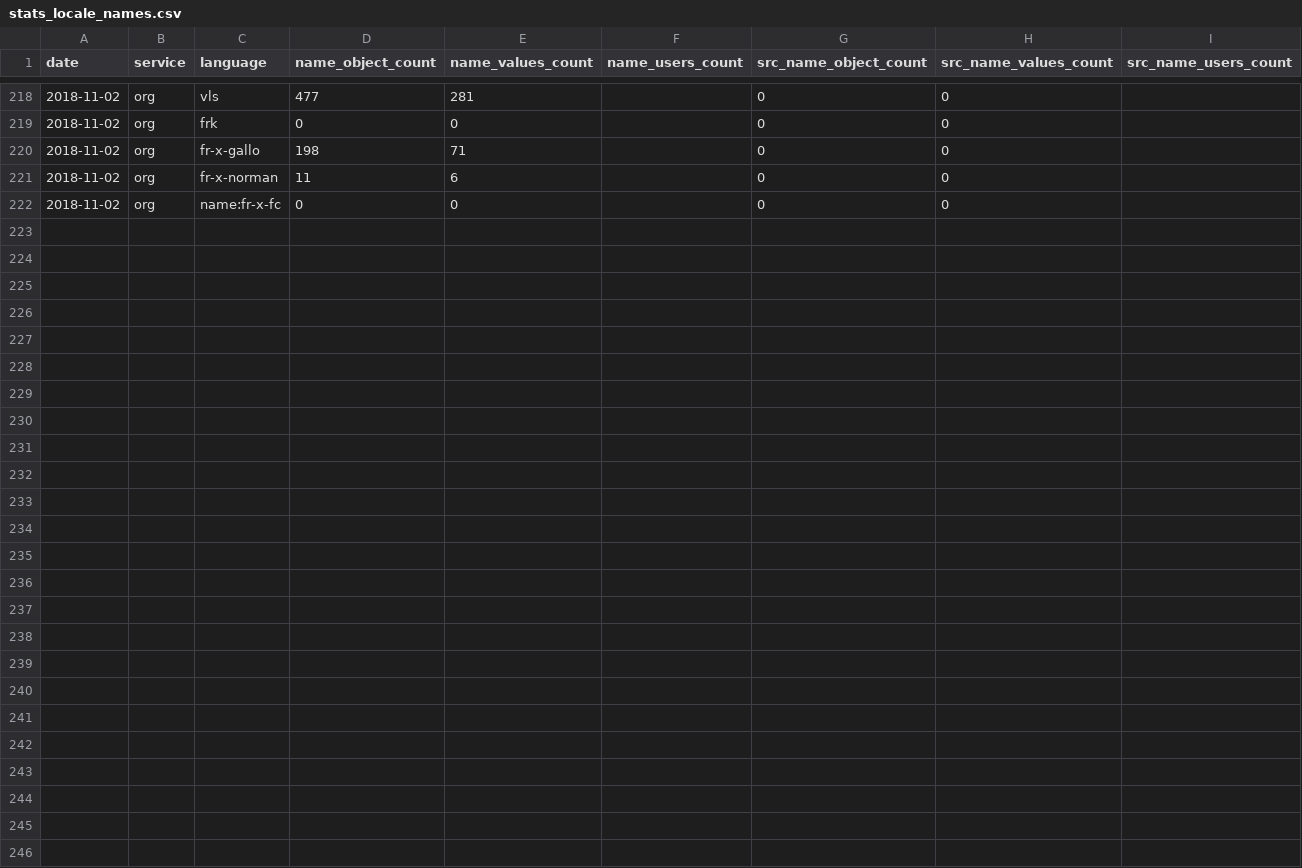
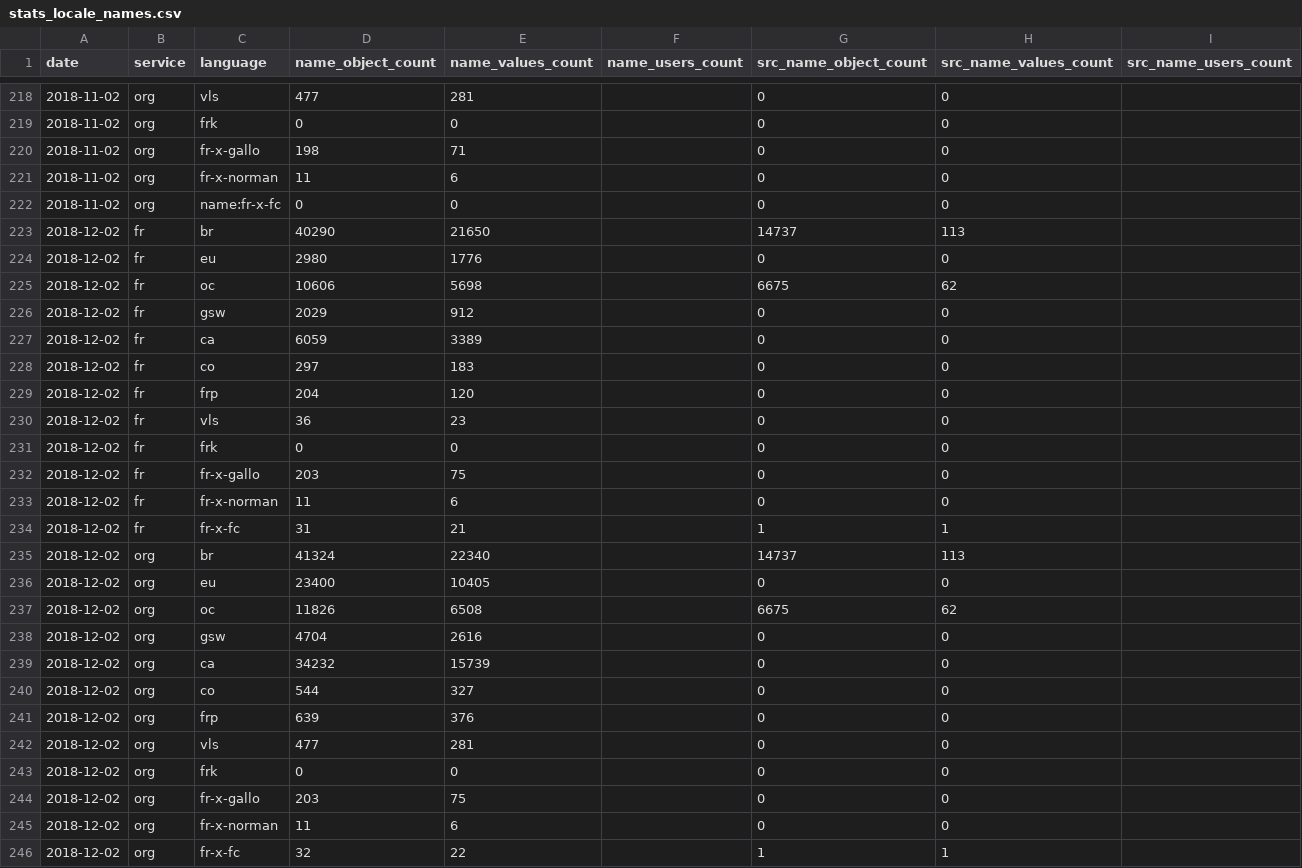
Before and after one commit to osm-bzh/data, a CSV file: stats/stats_locale_names.csv, drawn as a sheet; only a part is shown, gaps mark what is left out; the diff names each change by its address in the sheet, - before the commit and + after, or states it on an @@ line.

Commit message:
maj mensuelle automatique

```diff
--- a/stats/stats_locale_names.csv
+++ b/stats/stats_locale_names.csv
+row 223: 2018-12-02 | fr | br | 40290 | 21650 |  | 14737 | 113
+row 224: 2018-12-02 | fr | eu | 2980 | 1776 |  | 0 | 0
+row 225: 2018-12-02 | fr | oc | 10606 | 5698 |  | 6675 | 62
+row 226: 2018-12-02 | fr | gsw | 2029 | 912 |  | 0 | 0
+row 227: 2018-12-02 | fr | ca | 6059 | 3389 |  | 0 | 0
+row 228: 2018-12-02 | fr | co | 297 | 183 |  | 0 | 0
+row 229: 2018-12-02 | fr | frp | 204 | 120 |  | 0 | 0
+row 230: 2018-12-02 | fr | vls | 36 | 23 |  | 0 | 0
+row 231: 2018-12-02 | fr | frk | 0 | 0 |  | 0 | 0
+row 232: 2018-12-02 | fr | fr-x-gallo | 203 | 75 |  | 0 | 0
+row 233: 2018-12-02 | fr | fr-x-norman | 11 | 6 |  | 0 | 0
+row 234: 2018-12-02 | fr | fr-x-fc | 31 | 21 |  | 1 | 1
+row 235: 2018-12-02 | org | br | 41324 | 22340 |  | 14737 | 113
+row 236: 2018-12-02 | org | eu | 23400 | 10405 |  | 0 | 0
+row 237: 2018-12-02 | org | oc | 11826 | 6508 |  | 6675 | 62
+row 238: 2018-12-02 | org | gsw | 4704 | 2616 |  | 0 | 0
+row 239: 2018-12-02 | org | ca | 34232 | 15739 |  | 0 | 0
+row 240: 2018-12-02 | org | co | 544 | 327 |  | 0 | 0
+row 241: 2018-12-02 | org | frp | 639 | 376 |  | 0 | 0
+row 242: 2018-12-02 | org | vls | 477 | 281 |  | 0 | 0
+row 243: 2018-12-02 | org | frk | 0 | 0 |  | 0 | 0
+row 244: 2018-12-02 | org | fr-x-gallo | 203 | 75 |  | 0 | 0
+row 245: 2018-12-02 | org | fr-x-norman | 11 | 6 |  | 0 | 0
+row 246: 2018-12-02 | org | fr-x-fc | 32 | 22 |  | 1 | 1
```
